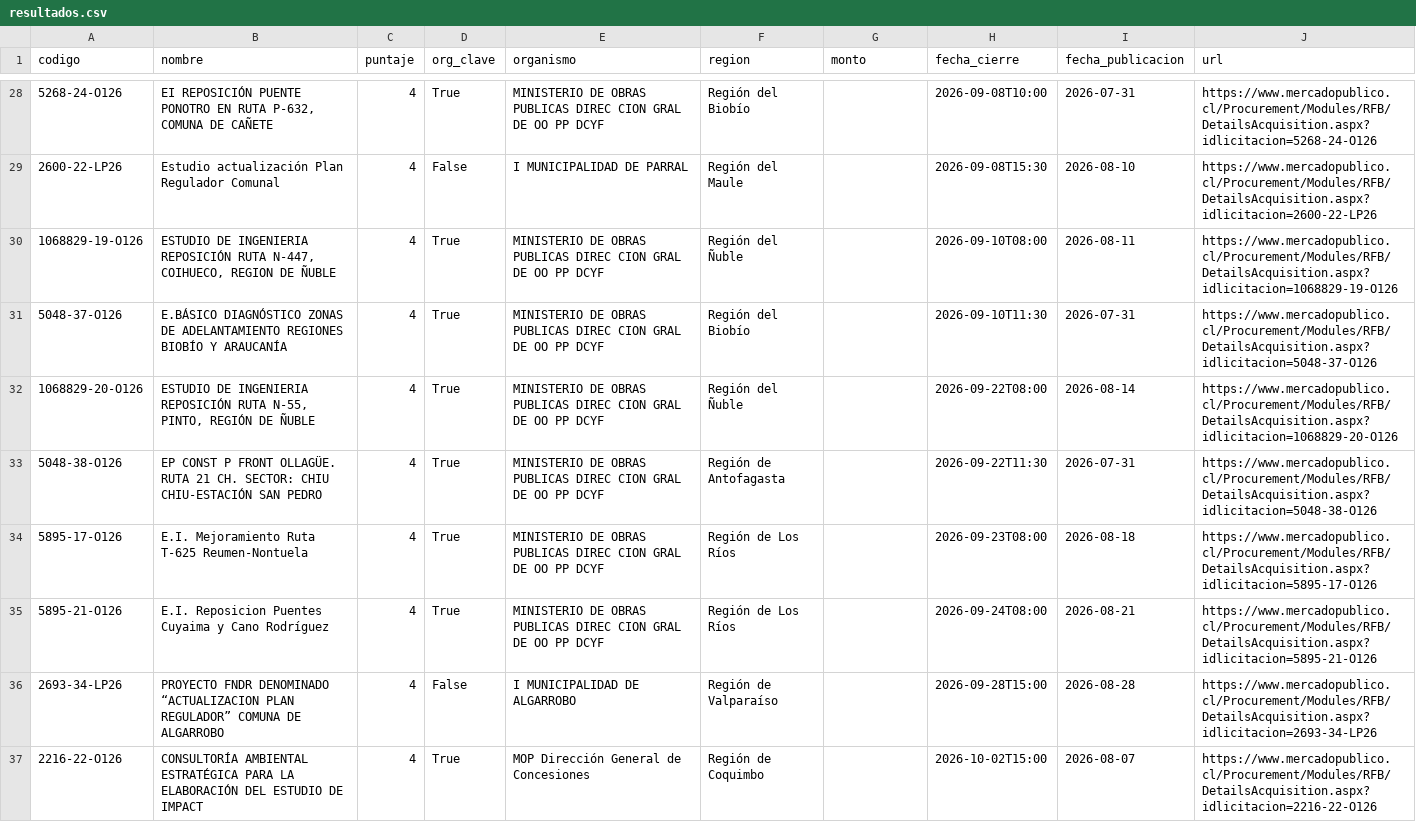
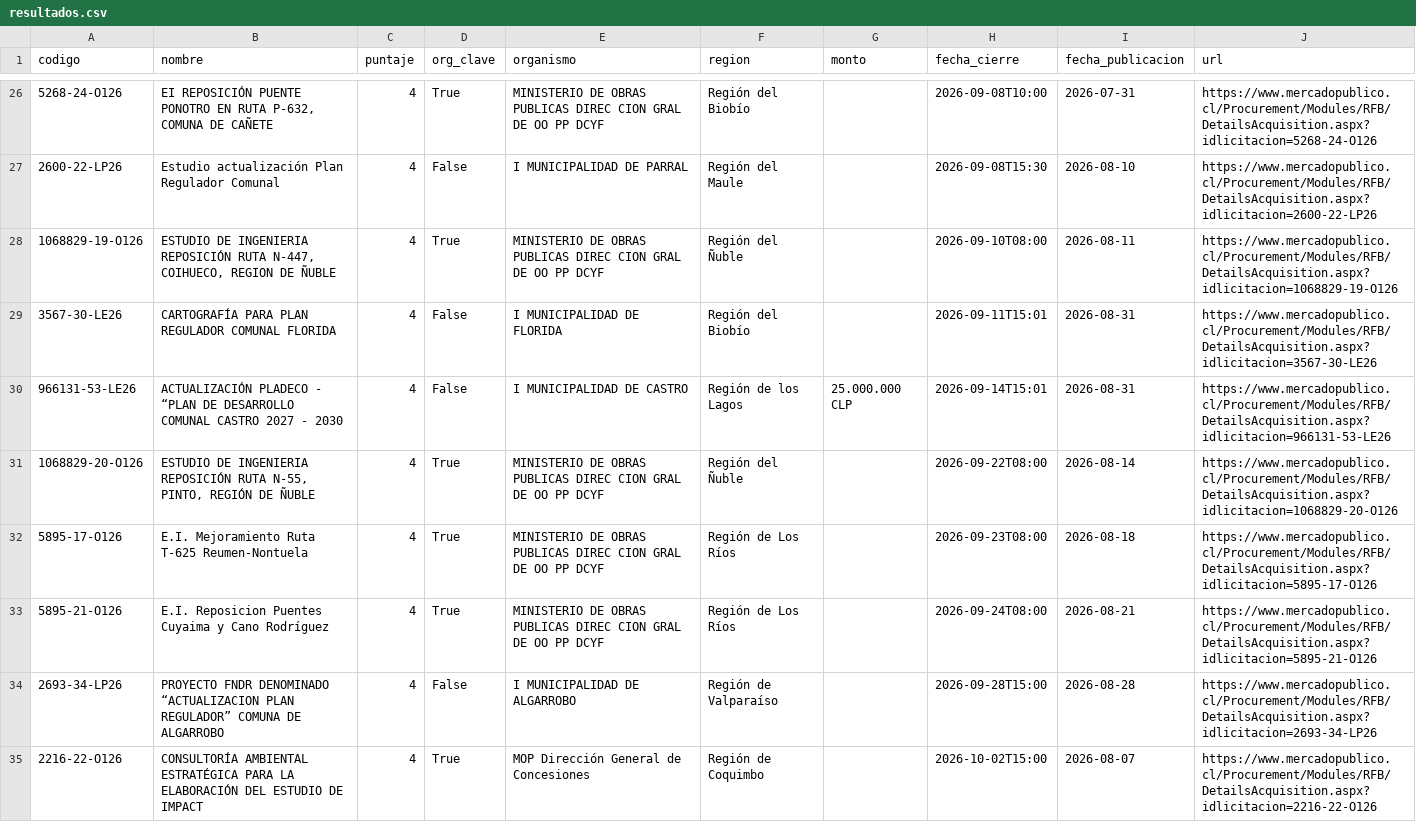
Before and after one commit to romedinag-tech/licitaciones, a CSV file: data/resultados.csv, drawn as a sheet; only a part is shown, gaps mark what is left out; the diff covers the shown part only.

```diff
--- a/data/resultados.csv
+++ b/data/resultados.csv
@@ -30,5 +28,5 @@
 1068829-19-O126,"ESTUDIO DE INGENIERIA REPOSICIÓN RUTA N-447, COIHUECO, REGION DE ÑUBLE",4,True,MINISTERIO DE OBRAS PUBLICAS DIREC CION GRAL DE OO PP DCYF,Región del Ñuble,,2026-09-10T08:00,2026-08-11,https://www.mercadopublico.cl/Procurement/Modules/RFB/DetailsAcquisition.aspx?idlicitacion=1068829-19-O126
-5048-37-O126,E.BÁSICO DIAGNÓSTICO ZONAS DE ADELANTAMIENTO REGIONES BIOBÍO Y ARAUCANÍA,4,True,MINISTERIO DE OBRAS PUBLICAS DIREC CION GRAL DE OO PP DCYF,Región del Biobío ,,2026-09-10T11:30,2026-07-31,https://www.mercadopublico.cl/Procurement/Modules/RFB/DetailsAcquisition.aspx?idlicitacion=5048-37-O126
+3567-30-LE26,CARTOGRAFÍA PARA PLAN REGULADOR COMUNAL FLORIDA,4,False,I MUNICIPALIDAD DE FLORIDA,Región del Biobío ,,2026-09-11T15:01,2026-08-31,https://www.mercadopublico.cl/Procurement/Modules/RFB/DetailsAcquisition.aspx?idlicitacion=3567-30-LE26
+966131-53-LE26,ACTUALIZACIÓN PLADECO - “PLAN DE DESARROLLO COMUNAL CASTRO 2027 - 2030,4,False,I MUNICIPALIDAD DE CASTRO,Región de los Lagos ,25.000.000 CLP,2026-09-14T15:01,2026-08-31,https://www.mercadopublico.cl/Procurement/Modules/RFB/DetailsAcquisition.aspx?idlicitacion=966131-53-LE26
 1068829-20-O126,"ESTUDIO DE INGENIERIA REPOSICIÓN RUTA N-55, PINTO, REGIÓN DE ÑUBLE",4,True,MINISTERIO DE OBRAS PUBLICAS DIREC CION GRAL DE OO PP DCYF,Región del Ñuble,,2026-09-22T08:00,2026-08-14,https://www.mercadopublico.cl/Procurement/Modules/RFB/DetailsAcquisition.aspx?idlicitacion=1068829-20-O126
-5048-38-O126,EP CONST P FRONT OLLAGÜE. RUTA 21 CH. SECTOR: CHIU CHIU-ESTACIÓN SAN PEDRO,4,True,MINISTERIO DE OBRAS PUBLICAS DIREC CION GRAL DE OO PP DCYF,Región de Antofagasta ,,2026-09-22T11:30,2026-07-31,https://www.mercadopublico.cl/Procurement/Modules/RFB/DetailsAcquisition.aspx?idlicitacion=5048-38-O126
 5895-17-O126,E.I. Mejoramiento Ruta T-625 Reumen-Nontuela,4,True,MINISTERIO DE OBRAS PUBLICAS DIREC CION GRAL DE OO PP DCYF,Región de Los Ríos,,2026-09-23T08:00,2026-08-18,https://www.mercadopublico.cl/Procurement/Modules/RFB/DetailsAcquisition.aspx?idlicitacion=5895-17-O126
```
Also changed, not shown: 2 removed rows and 11 edited cells elsewhere in this file, 2 other files.
